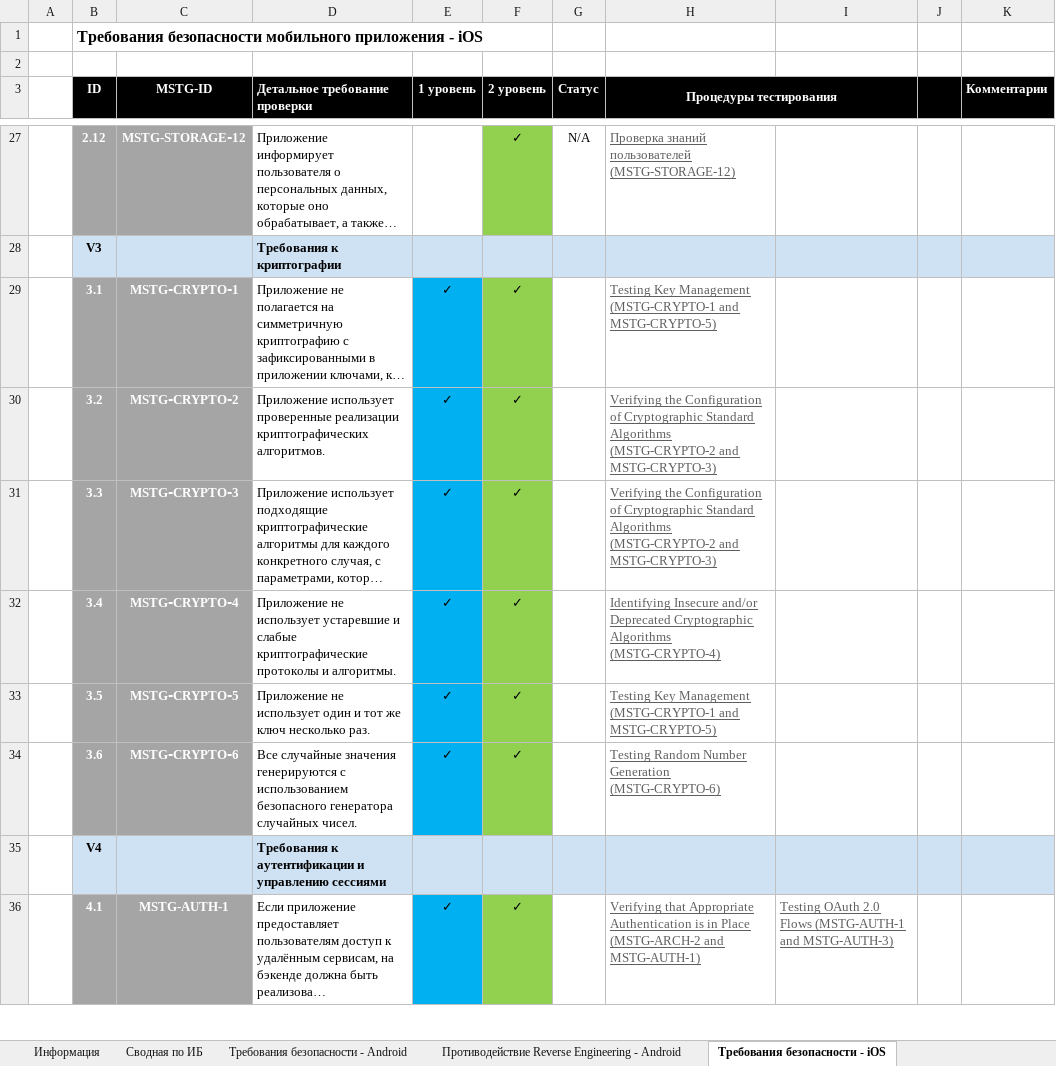
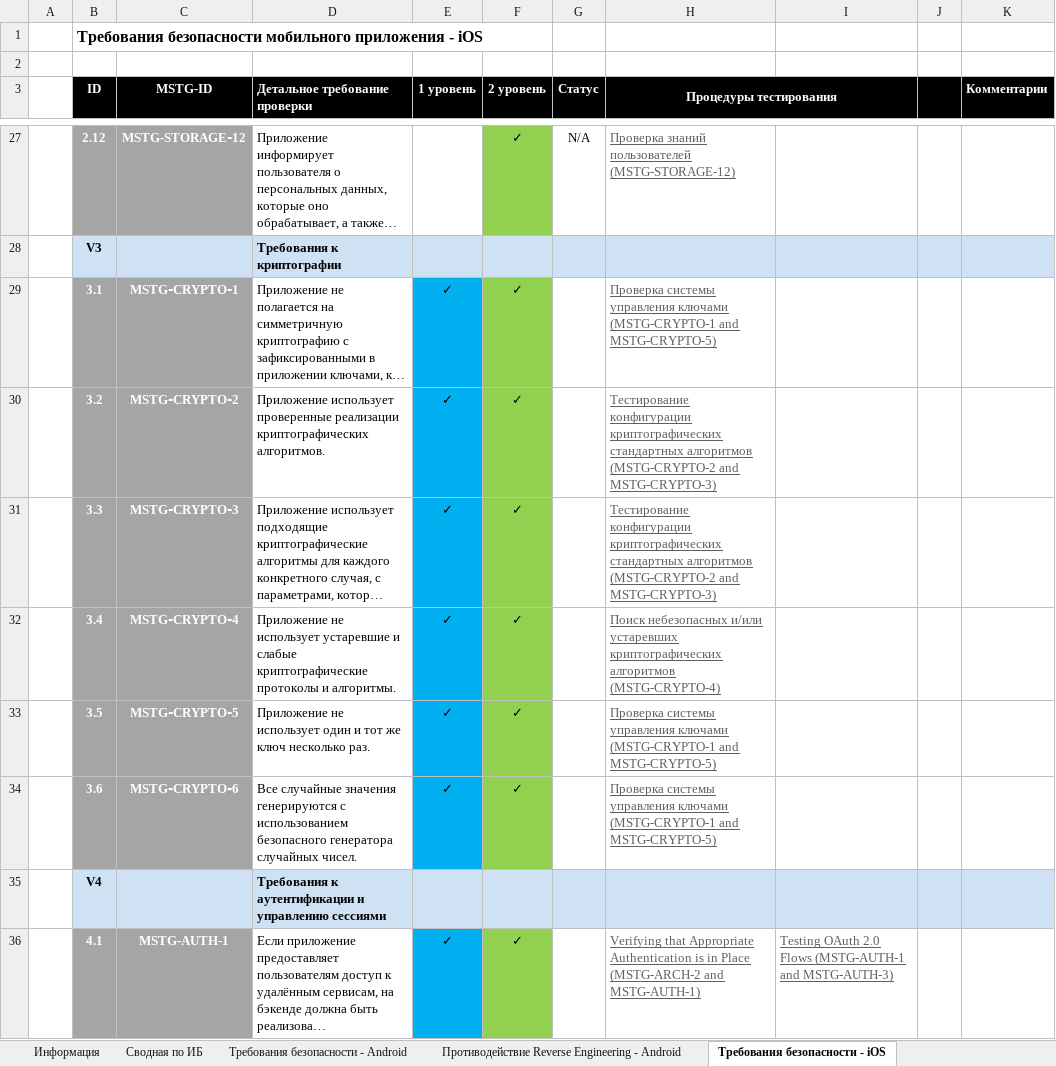
Before and after one commit to bigazzzz/owasp_masvs_checklist_ru, an Excel workbook: Mobile_App_Security_Checklist-Russian_1.1.2.xlsx, sheet Требования безопасности - iOS, drawn as a sheet; only a part is shown, gaps mark what is left out; long unchanged cells end in …; values as stored, in another font and other column widths than the file's, no borders; conditional formats not drawn; the diff names each change by its address in the sheet, - before the commit and + after, or states it on an @@ line.

Commit message:
iOS Security Requiments V3 translated

```diff
--- a/Mobile_App_Security_Checklist-Russian_1.1.2.xlsx (sheet Требования безопасности - iOS)
+++ b/Mobile_App_Security_Checklist-Russian_1.1.2.xlsx (sheet Требования безопасности - iOS)
-H29 (Процедуры тестирования): Testing Key Management (MSTG-CRYPTO-1 and…
+H29 (Процедуры тестирования): Проверка системы управления ключами (MSTG-CRYPTO-1 and…
-H30:H31 (Процедуры тестирования): Verifying the Configuration of Cryptographic Standard Algorithms (MSTG-CRYPTO-2 and…
+H30:H31 (Процедуры тестирования): Тестирование конфигурации криптографических стандартных алгоритмов (MSTG-CRYPTO-2 and…
-H32 (Процедуры тестирования): Identifying Insecure and/or Deprecated Cryptographic Algorithms (MSTG-CRYPTO-4)
+H32 (Процедуры тестирования): Поиск небезопасных и/или устаревших криптографических алгоритмов (MSTG-CRYPTO-4)
-H33 (Процедуры тестирования): Testing Key Management (MSTG-CRYPTO-1 and…
+H33 (Процедуры тестирования): Проверка системы управления ключами (MSTG-CRYPTO-1 and…
-H34 (Процедуры тестирования): Testing Random Number Generation (MSTG-CRYPTO-6)
+H34 (Процедуры тестирования): Проверка системы управления ключами (MSTG-CRYPTO-1 and MSTG-CRYPTO-5)
```
Also changed, not shown: charts or pictures.
